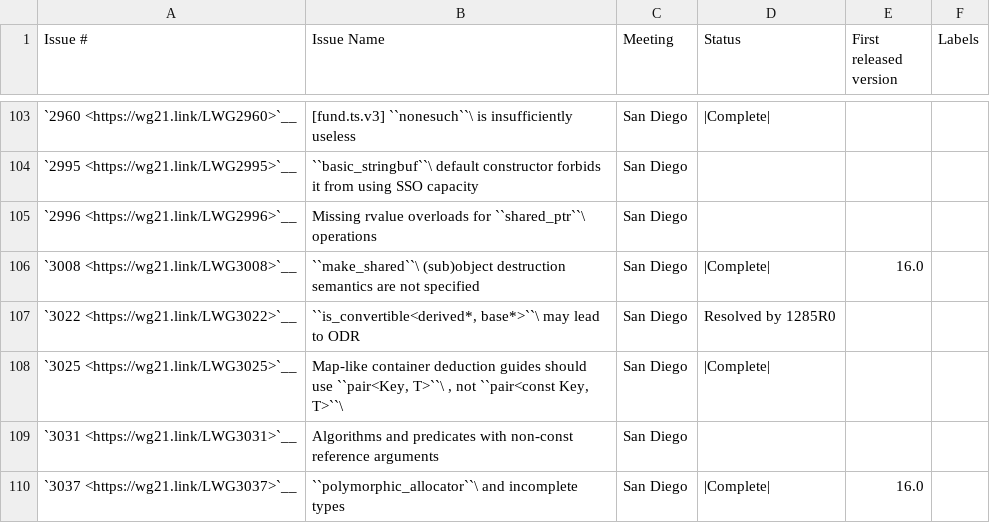
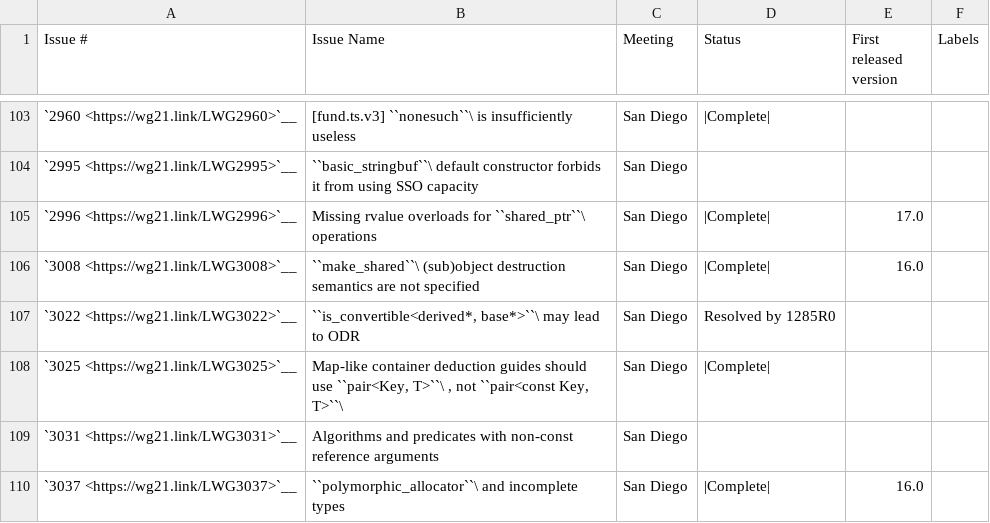
Before and after one commit to CTSRD-CHERI/libcxx, a CSV file: docs/Status/Cxx20Issues.csv, drawn as a sheet; only a part is shown, gaps mark what is left out.

Commit message:
[libc++][LWG 2996] Implement c++20 shared_ptr rvalue overloads.
Implement c++20 `shared_ptr` rvalue overloads for aliasing constructor and pointer casts. See https://cplusplus.github.io/LWG/issue2996

Commit from
"patedeev" <dkp10000@gmail.com>

Reviewed By: philnik, #libc, ldionne, pateldeev

Differential Revision: https://reviews.llvm.org/D135548

```diff
--- a/docs/Status/Cxx20Issues.csv
+++ b/docs/Status/Cxx20Issues.csv
@@ -104,3 +104,3 @@
 "`2995 <https://wg21.link/LWG2995>`__","``basic_stringbuf``\  default constructor forbids it from using SSO capacity","San Diego","",""
-"`2996 <https://wg21.link/LWG2996>`__","Missing rvalue overloads for ``shared_ptr``\  operations","San Diego","",""
+"`2996 <https://wg21.link/LWG2996>`__","Missing rvalue overloads for ``shared_ptr``\  operations","San Diego","|Complete|","17.0"
 "`3008 <https://wg21.link/LWG3008>`__","``make_shared``\  (sub)object destruction semantics are not specified","San Diego","|Complete|","16.0"
```
Also changed, not shown: 6 other files.
